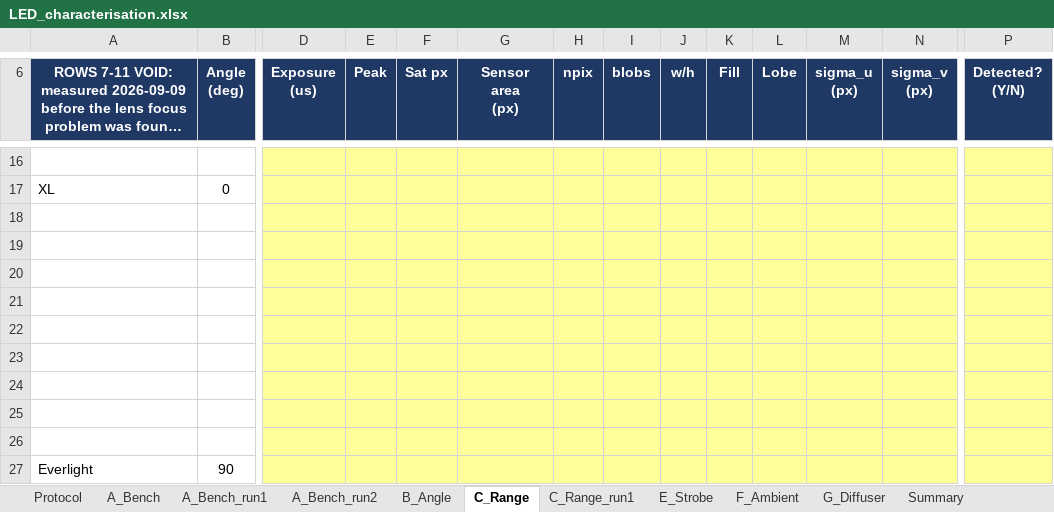
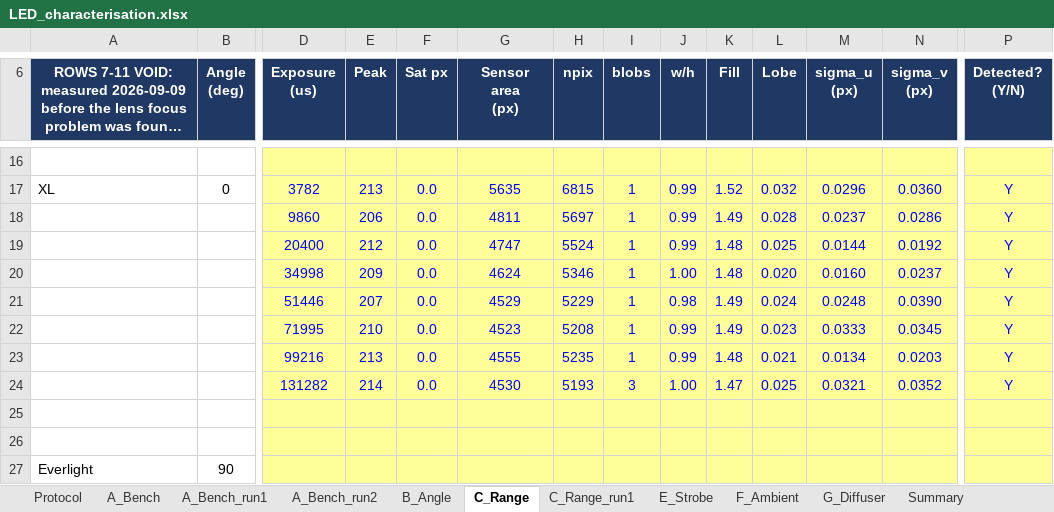
Before and after one commit to shannonpitman/Motion-Capture, an Excel workbook: LED_characterisation.xlsx, sheet C_Range, drawn as a sheet; only a part is shown, gaps mark what is left out; long unchanged cells end in …; values as stored, in another font and other column widths than the file's, no borders; removed rows and columns are numbered as before the commit, all else as after; rows hold the shown columns only; the diff covers the shown part only; the diff names each change by its address in the sheet, - before the commit and + after, or states it on an @@ line.

Commit message:
Test C run 3: the XL range curve, and why its exponent is instrumental
Sixteen rows, 1-8 m at 0 and 90 degrees, camera 1, corrected focus. Over
2-8 m the falloff is a clean power law: n=1.906 at 90 deg (rms residual
1.0%) and n=1.854 at 0 deg. Anisotropy is 1.95 +/- 0.08 with no distance
trend. The 1-8 m exposure span is 35x, not the 64x inverse square implies.

The exponent is below 2 for instrumental reasons, not because of the LED.
Building the predicted 8 m / 2 m ratio: inverse square 16.00, partial
resolution 15.22, vignetting 14.58, measured 13.89. The marker slid from
r=430 px to r=658 px off-axis as it came in, so radial position was
confounded with range. Builds must therefore be ranked on column S at
matched distance, never on the fitted exponent.

Below 2 m the marker becomes resolved and the exponent drops to 1.33/1.38.
Surface brightness is conserved, so peak grows more slowly than flux.

Blob selection changed from area to peak. A corridor reflection is dimmer
but more spread out (463 px/peak 157 against the marker's 325 px/peak 204
at 120 ms), so the old area rule locked onto the reflection at sweep
exposures, silently. Run-2 arena rows had a single source and stand.

Spot size is set by a 76 px PSF, not by range: area grew 5.2% from 8 m to
2 m where a real object would have grown 16x. Two markers closer than
~170 mm merge at 8 m.

A closing repeat of the opening measurement bounds supply droop at -3.7%,
inside placement repeatability, so the exponent stands. Without it a 15%
droop would have reproduced n=1.88 exactly.

```diff
--- a/LED_characterisation.xlsx (sheet C_Range)
+++ b/LED_characterisation.xlsx (sheet C_Range)
-D17 (Exposure (us)): (empty)
+D17 (Exposure (us)): 3782
-E17 (Peak): (empty)
+E17 (Peak): 213
-F17 (Sat px): (empty)
+F17 (Sat px): 0.0
-G17 (Sensor area (px)): (empty)
+G17 (Sensor area (px)): 5635
-H17 (npix): (empty)
+H17 (npix): 6815
-I17 (blobs): (empty)
+I17 (blobs): 1
-J17 (w/h): (empty)
+J17 (w/h): 0.99
-K17 (Fill): (empty)
+K17 (Fill): 1.52
-L17 (Lobe): (empty)
+L17 (Lobe): 0.032
-M17 (sigma_u (px)): (empty)
+M17 (sigma_u (px)): 0.0296
-N17 (sigma_v (px)): (empty)
+N17 (sigma_v (px)): 0.0360
-P17 (Detected? (Y/N)): (empty)
+P17 (Detected? (Y/N)): Y
-row 18: (empty)
-row 19: (empty)
-row 20: (empty)
-row 21: (empty)
-row 22: (empty)
-row 23: (empty)
-row 24: (empty)
+row 18:  |  | 9860 | 206 | 0.0 | 4811 | 5697 | 1 | 0.99 | 1.49 | 0.028 | 0.0237 | 0.0286 | Y
+row 19:  |  | 20400 | 212 | 0.0 | 4747 | 5524 | 1 | 0.99 | 1.48 | 0.025 | 0.0144 | 0.0192 | Y
+row 20:  |  | 34998 | 209 | 0.0 | 4624 | 5346 | 1 | 1.00 | 1.48 | 0.020 | 0.0160 | 0.0237 | Y
+row 21:  |  | 51446 | 207 | 0.0 | 4529 | 5229 | 1 | 0.98 | 1.49 | 0.024 | 0.0248 | 0.0390 | Y
+row 22:  |  | 71995 | 210 | 0.0 | 4523 | 5208 | 1 | 0.99 | 1.49 | 0.023 | 0.0333 | 0.0345 | Y
+row 23:  |  | 99216 | 213 | 0.0 | 4555 | 5235 | 1 | 0.99 | 1.48 | 0.021 | 0.0134 | 0.0203 | Y
+row 24:  |  | 131282 | 214 | 0.0 | 4530 | 5193 | 3 | 1.00 | 1.47 | 0.025 | 0.0321 | 0.0352 | Y
```
Also changed, not shown: 7 added rows, 7 removed rows and 12 edited cells elsewhere in this sheet, 1 other file.
